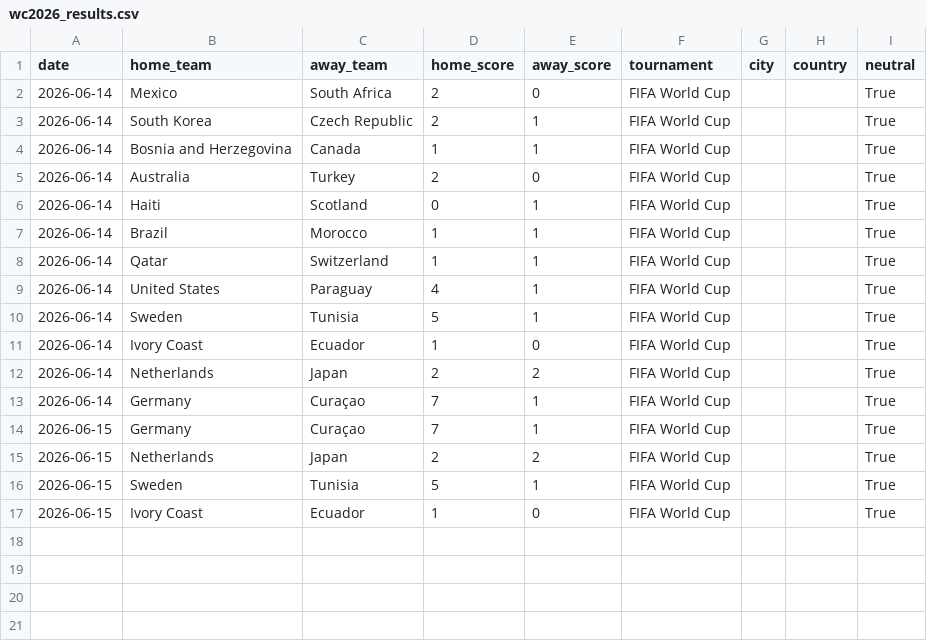
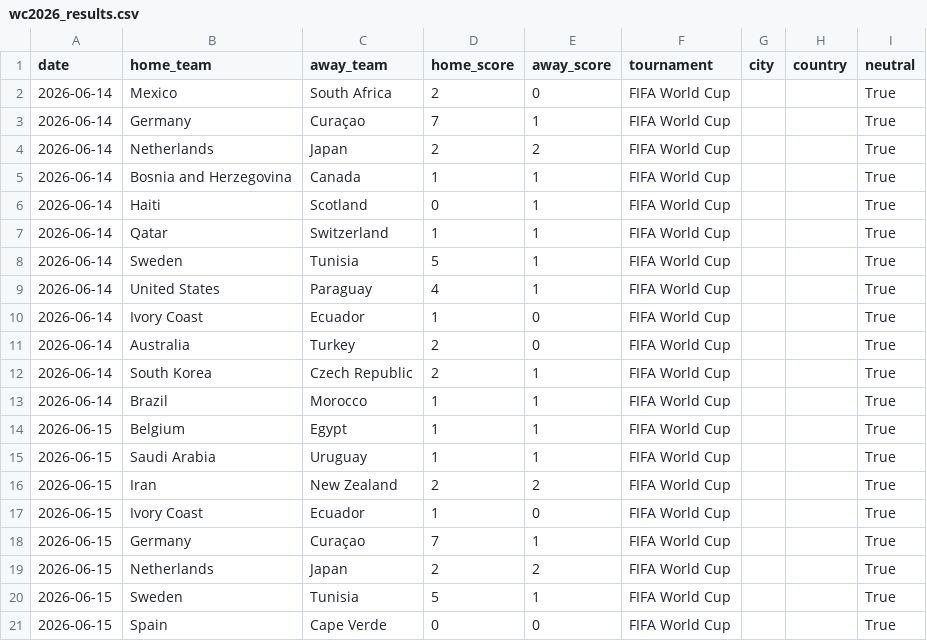
Before and after one commit to jaemesyang/wc2026model, a CSV file: data/wc2026_results.csv, drawn as a sheet.

```diff
--- a/data/wc2026_results.csv
+++ b/data/wc2026_results.csv
@@ -2,13 +2,17 @@ date,home_team,away_team,home_score,away_score,tournament,city,country,neutral
 2026-06-14,Mexico,South Africa,2,0,FIFA World Cup,,,True
+2026-06-14,Germany,Curaçao,7,1,FIFA World Cup,,,True
+2026-06-14,Netherlands,Japan,2,2,FIFA World Cup,,,True
+2026-06-14,Bosnia and Herzegovina,Canada,1,1,FIFA World Cup,,,True
+2026-06-14,Haiti,Scotland,0,1,FIFA World Cup,,,True
+2026-06-14,Qatar,Switzerland,1,1,FIFA World Cup,,,True
+2026-06-14,Sweden,Tunisia,5,1,FIFA World Cup,,,True
+2026-06-14,United States,Paraguay,4,1,FIFA World Cup,,,True
+2026-06-14,Ivory Coast,Ecuador,1,0,FIFA World Cup,,,True
+2026-06-14,Australia,Turkey,2,0,FIFA World Cup,,,True
 2026-06-14,South Korea,Czech Republic,2,1,FIFA World Cup,,,True
-2026-06-14,Bosnia and Herzegovina,Canada,1,1,FIFA World Cup,,,True
-2026-06-14,Australia,Turkey,2,0,FIFA World Cup,,,True
-2026-06-14,Haiti,Scotland,0,1,FIFA World Cup,,,True
 2026-06-14,Brazil,Morocco,1,1,FIFA World Cup,,,True
-2026-06-14,Qatar,Switzerland,1,1,FIFA World Cup,,,True
-2026-06-14,United States,Paraguay,4,1,FIFA World Cup,,,True
-2026-06-14,Sweden,Tunisia,5,1,FIFA World Cup,,,True
-2026-06-14,Ivory Coast,Ecuador,1,0,FIFA World Cup,,,True
-2026-06-14,Netherlands,Japan,2,2,FIFA World Cup,,,True
-2026-06-14,Germany,Curaçao,7,1,FIFA World Cup,,,True
+2026-06-15,Belgium,Egypt,1,1,FIFA World Cup,,,True
+2026-06-15,Saudi Arabia,Uruguay,1,1,FIFA World Cup,,,True
+2026-06-15,Iran,New Zealand,2,2,FIFA World Cup,,,True
+2026-06-15,Ivory Coast,Ecuador,1,0,FIFA World Cup,,,True
 2026-06-15,Germany,Curaçao,7,1,FIFA World Cup,,,True
@@ -16,2 +20,2 @@ date,home_team,away_team,home_score,away_score,tournament,city,country,neutral
 2026-06-15,Sweden,Tunisia,5,1,FIFA World Cup,,,True
-2026-06-15,Ivory Coast,Ecuador,1,0,FIFA World Cup,,,True
+2026-06-15,Spain,Cape Verde,0,0,FIFA World Cup,,,True
```
Also changed, not shown: data/wc2026_scores.csv, 3 other files.
